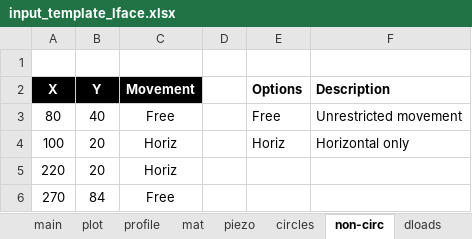
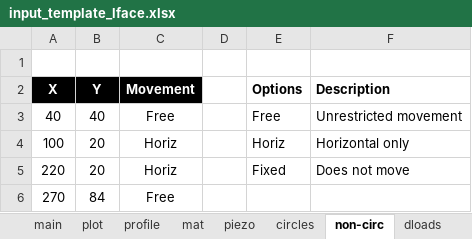
Before and after one commit to njones61/xslope, an Excel workbook: docs/input_template_lface.xlsx, sheet non-circ, drawn as a sheet; values as stored, in another font and other column widths than the file's, no borders; the diff names each change by its address in the sheet, - before the commit and + after, or states it on an @@ line.

```diff
--- a/docs/input_template_lface.xlsx (sheet non-circ)
+++ b/docs/input_template_lface.xlsx (sheet non-circ)
-A3 (X): 80
+A3 (X): 40
-E5 (Options): (empty)
+E5 (Options): Fixed
-F5 (Description): (empty)
+F5 (Description): Does not move
```
Also changed, not shown: charts or pictures, docs/input_template (full for testing).xlsx, docs/input_template_lface (utexas match).xlsx, 9 other files.
